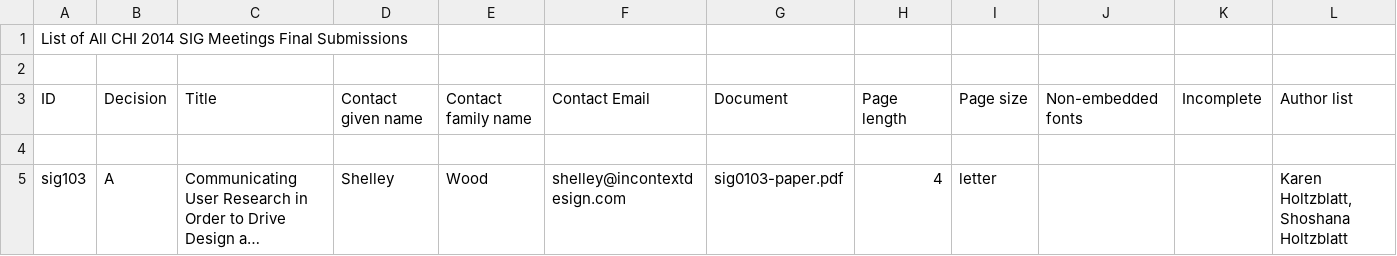
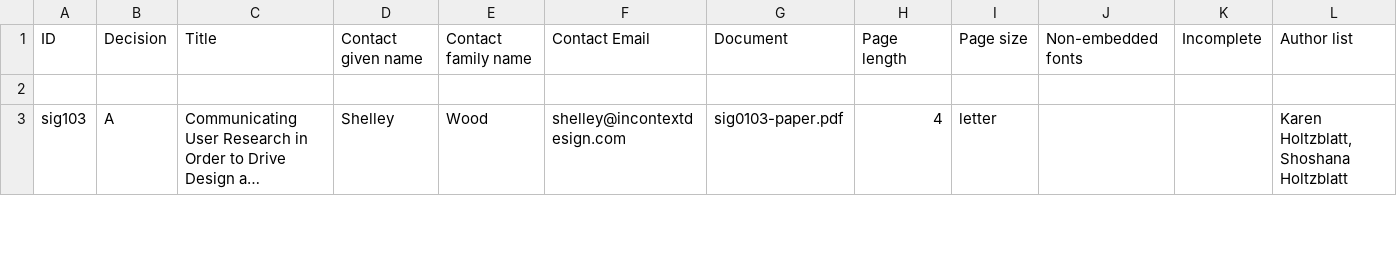
Before and after one commit to mcpanic/cobi, a CSV file: initDB/prep/SIGs-listOfFinalSubmissions.csv, drawn as a sheet; only a part is shown; long unchanged cells end in …; rows hold the shown columns only; the diff names each change by its address in the sheet, - before the commit and + after, or states it on an @@ line.

```diff
--- a/initDB/prep/SIGs-listOfFinalSubmissions.csv
+++ b/initDB/prep/SIGs-listOfFinalSubmissions.csv
-row 1: List of All CHI 2014 SIG Meetings Final Submissions
-row 2: (empty)
```
Also changed, not shown: initDB/prep/CaseStudy-listOfFinalSubmissions.csv, initDB/prep/Courses-listOfFinalSubmissions.csv, 4 other files.
